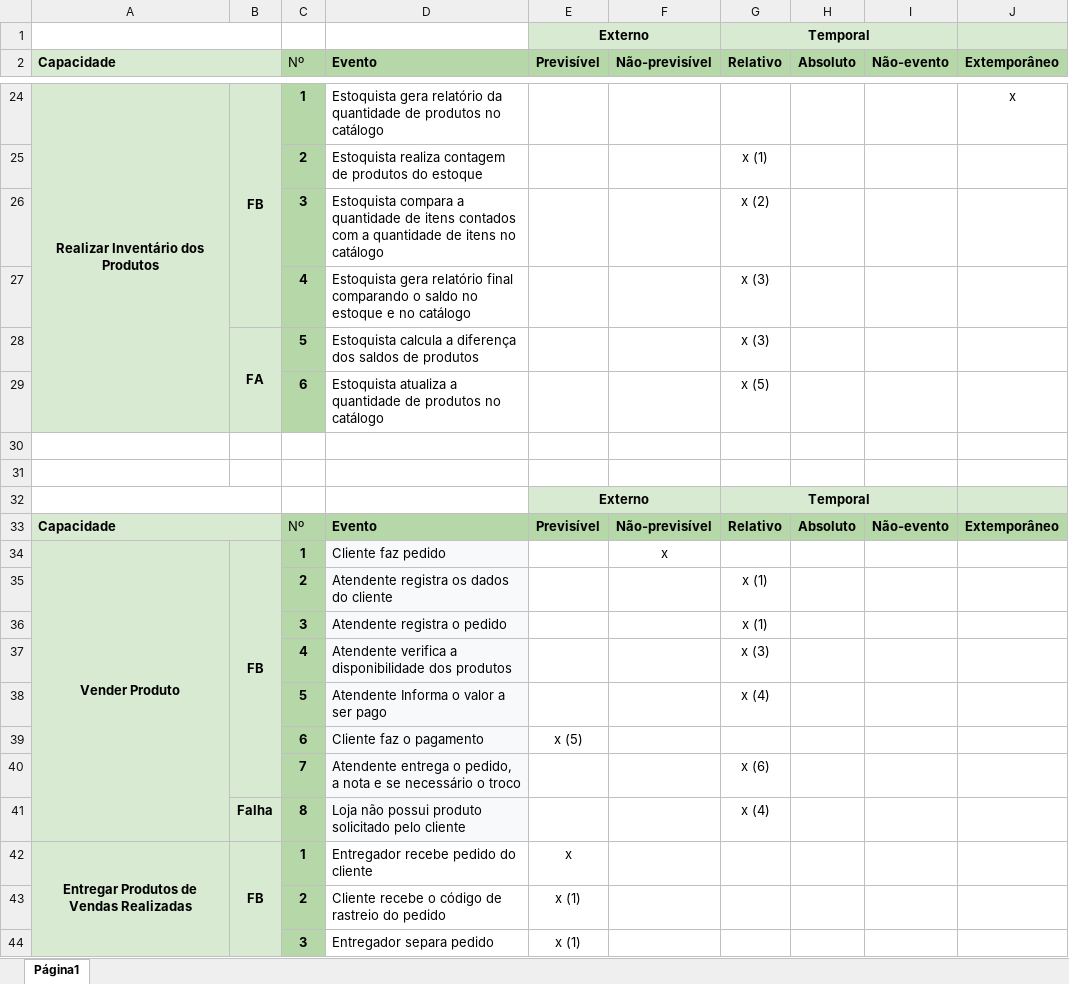
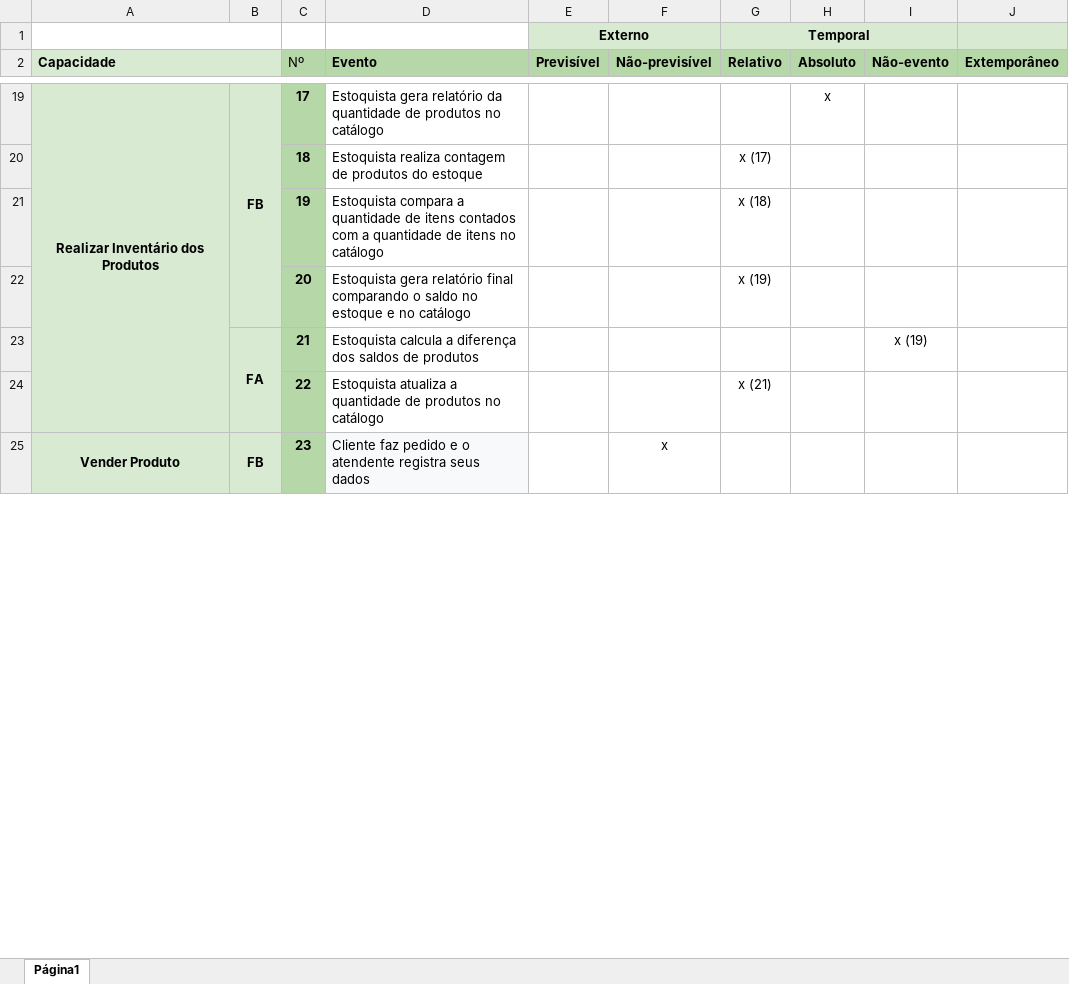
Before and after one commit to samuelleonellucas/artefatos, an Excel workbook: 17 - Analise dos Eventos para cada Cenario/Analise da Cadeia de Eventos.xlsx, sheet Página1, drawn as a sheet; only a part is shown, gaps mark what is left out; values as stored, in another font and other column widths than the file's, no borders; charts and pictures not drawn; removed rows and columns are numbered as before the commit, all else as after; the diff covers the shown part only; the diff names each change by its address in the sheet, - before the commit and + after, or states it on an @@ line.

```diff
--- a/17 - Analise dos Eventos para cada Cenario/Analise da Cadeia de Eventos.xlsx (sheet Página1)
+++ b/17 - Analise dos Eventos para cada Cenario/Analise da Cadeia de Eventos.xlsx (sheet Página1)
-A24:A29 merged
+A19:A24 merged
-B24:B27 merged
+B19:B22 merged
-C19 (Nº): 1
+C19 (Nº): 17
-H19 (Absoluto): (empty)
+H19 (Absoluto): x
-J19 (Extemporâneo): x
+J19 (Extemporâneo): (empty)
-C20 (Nº): 2
+C20 (Nº): 18
-G20 (Relativo): x (1)
+G20 (Relativo): x (17)
-row 26:  |  | 3 | Estoquista compara a quantidade de itens contados com a quantidade de itens no catálogo |  |  | x (2)
-row 27:  |  | 4 | Estoquista gera relatório final comparando o saldo no estoque e no catálogo |  |  | x (3)
-row 28:  | FA | 5 | Estoquista calcula a diferença dos saldos de produtos |  |  | x (3)
-row 29:  |  | 6 | Estoquista atualiza a quantidade de produtos no catálogo |  |  | x (5)
-row 21: (empty)
+row 21:  |  | 19 | Estoquista compara a quantidade de itens contados com a quantidade de itens no catálogo |  |  | x (18)
-C21:C22 fill: none
+C21:C22 fill: #B6D7A8
-row 22: (empty)
+row 22:  |  | 20 | Estoquista gera relatório final comparando o saldo no estoque e no catálogo |  |  | x (19)
-row 32:  |  |  |  | Externo |  | Temporal
-row 33: Capacidade |  | Nº | Evento | Previsível | Não-previsível | Relativo | Absoluto | Não-evento | Extemporâneo
+row 23:  | FA | 21 | Estoquista calcula a diferença dos saldos de produtos |  |  |  |  | x (19)
+row 24:  |  | 22 | Estoquista atualiza a quantidade de produtos no catálogo |  |  | x (21)
-C25 (Nº): 1
+C25 (Nº): 23
-D25 (Evento): Cliente faz pedido
+D25 (Evento): Cliente faz pedido e o atendente registra seus dados
-row 35:  |  | 2 | Atendente registra os dados do cliente |  |  | x (1)
-row 36:  |  | 3 | Atendente registra o pedido |  |  | x (1)
-row 37:  |  | 4 | Atendente verifica a disponibilidade dos produtos |  |  | x (3)
-row 38:  |  | 5 | Atendente Informa o valor a ser pago |  |  | x (4)
-row 39:  |  | 6 | Cliente faz o pagamento | x (5)
-row 40:  |  | 7 | Atendente entrega o pedido, a nota e se necessário o troco |  |  | x (6)
-row 41:  | Falha | 8 | Loja não possui produto solicitado pelo cliente |  |  | x (4)
-row 42: Entregar Produtos de Vendas Realizadas | FB | 1 | Entregador recebe pedido do cliente | x
-row 43:  |  | 2 | Cliente recebe o código de rastreio do pedido | x (1)
-row 44:  |  | 3 | Entregador separa pedido | x (1)
```
Also changed, not shown: 20 added rows, 19 removed rows, 8 edited cells and merged cells elsewhere in this sheet, 1 other file.
